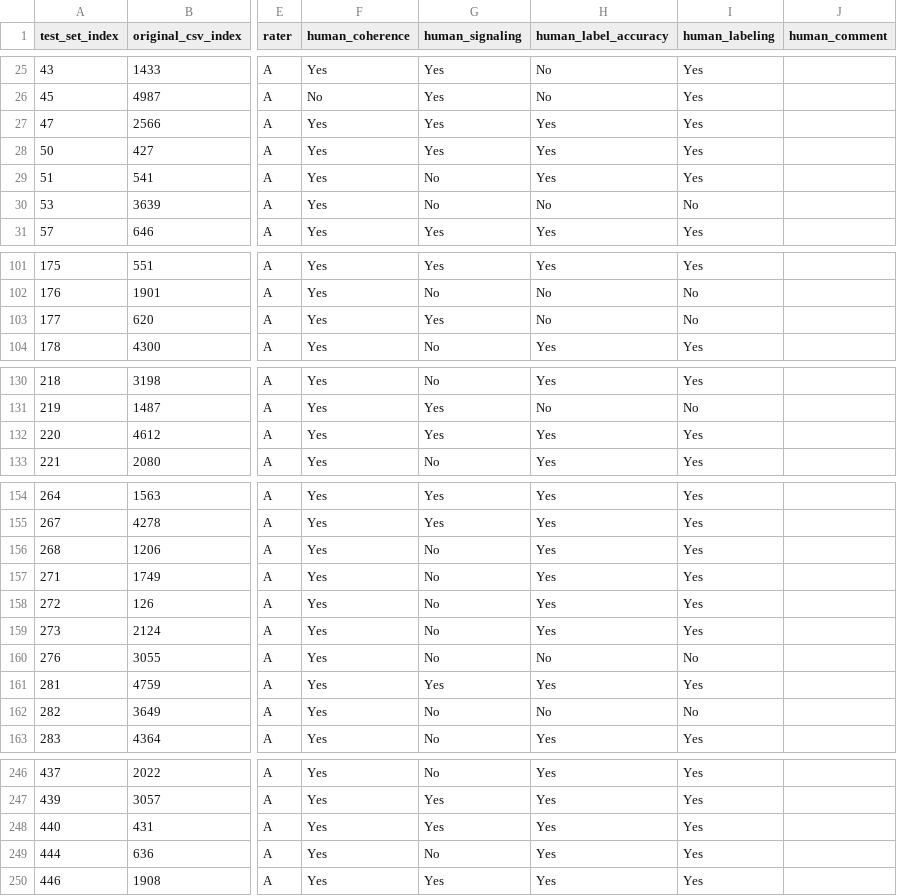
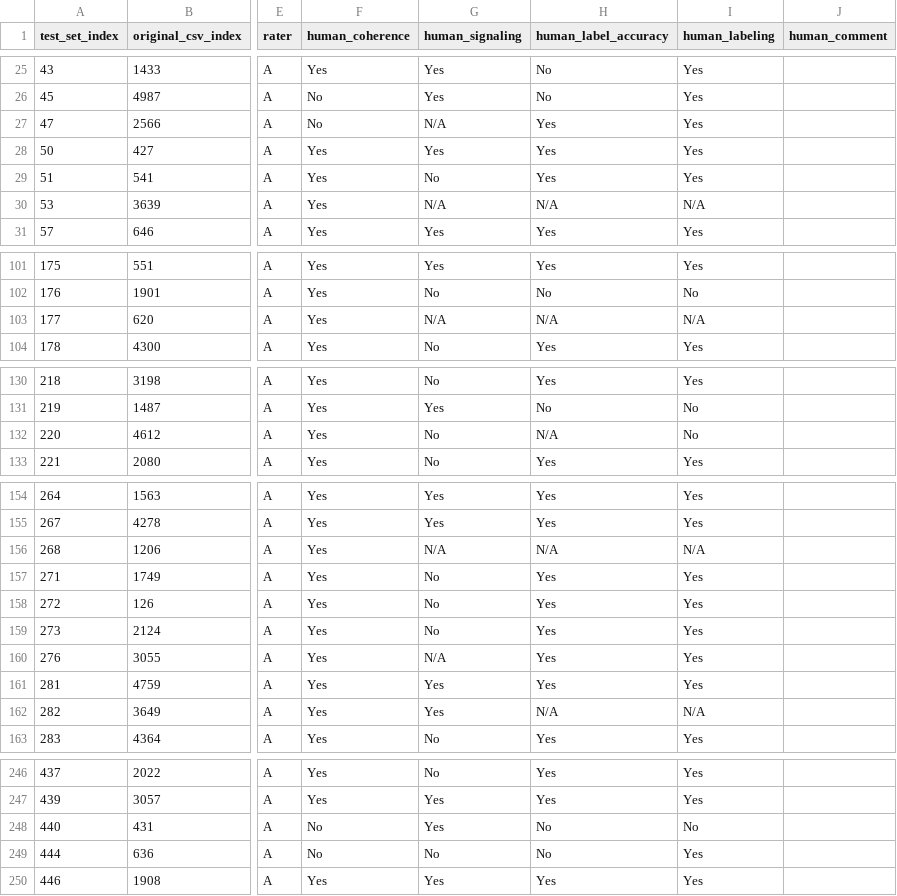
Before and after one commit to vishalku02/diagrams_auto_eval, a CSV file: data/comparison_rater_A.csv, drawn as a sheet; only a part is shown, gaps mark what is left out; the diff covers the shown part only; the diff names each change by its address in the sheet, - before the commit and + after, or states it on an @@ line.

```diff
--- a/data/comparison_rater_A.csv
+++ b/data/comparison_rater_A.csv
-F27 (human_coherence): Yes
+F27 (human_coherence): No
-G27 (human_signaling): Yes
+G27 (human_signaling): N/A
-G30 (human_signaling): No
+G30 (human_signaling): N/A
-H30 (human_label_accuracy): No
+H30 (human_label_accuracy): N/A
-I30 (human_labeling): No
+I30 (human_labeling): N/A
-G103 (human_signaling): Yes
+G103 (human_signaling): N/A
-H103 (human_label_accuracy): No
+H103 (human_label_accuracy): N/A
-I103 (human_labeling): No
+I103 (human_labeling): N/A
-G132 (human_signaling): Yes
+G132 (human_signaling): No
-H132 (human_label_accuracy): Yes
+H132 (human_label_accuracy): N/A
-I132 (human_labeling): Yes
+I132 (human_labeling): No
-G156 (human_signaling): No
+G156 (human_signaling): N/A
-H156 (human_label_accuracy): Yes
+H156 (human_label_accuracy): N/A
-I156 (human_labeling): Yes
+I156 (human_labeling): N/A
-G160 (human_signaling): No
+G160 (human_signaling): N/A
-H160 (human_label_accuracy): No
+H160 (human_label_accuracy): Yes
-I160 (human_labeling): No
+I160 (human_labeling): Yes
-G162 (human_signaling): No
+G162 (human_signaling): Yes
-H162 (human_label_accuracy): No
+H162 (human_label_accuracy): N/A
-I162 (human_labeling): No
+I162 (human_labeling): N/A
-F248:F249 (human_coherence): Yes
+F248:F249 (human_coherence): No
-H248:H249 (human_label_accuracy): Yes
+H248:H249 (human_label_accuracy): No
-I248 (human_labeling): Yes
+I248 (human_labeling): No
```
Also changed, not shown: 14 edited cells elsewhere in this file, data/comparison_450.csv, data/comparison_combined.csv, 4 other files.
